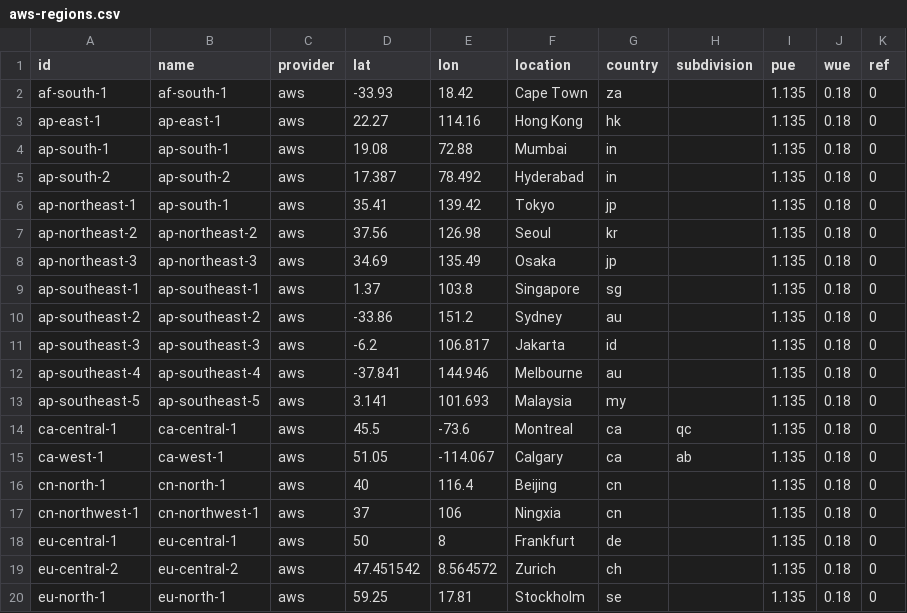
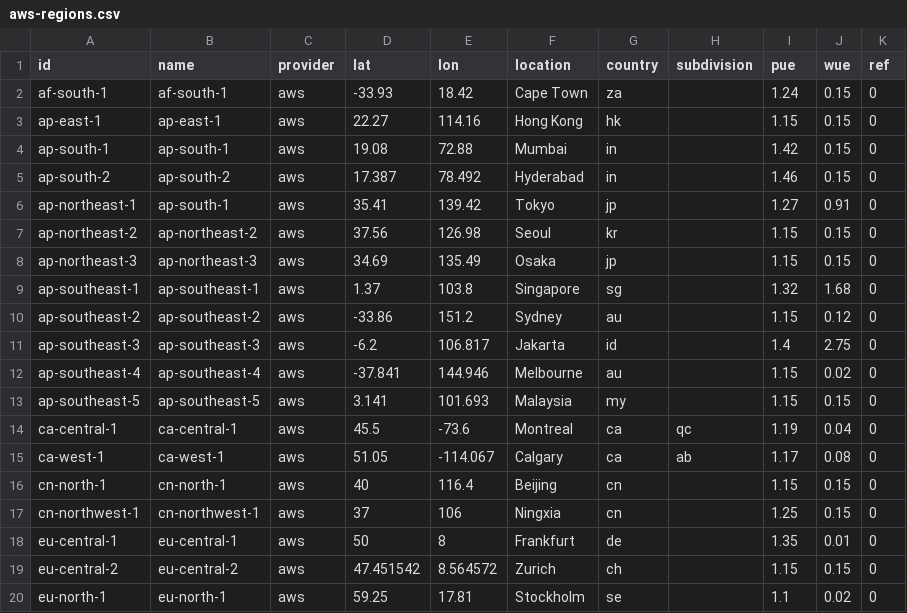
Before and after one commit to digital4better/data, a CSV file: data/cloud/aws-regions.csv, drawn as a sheet; only a part is shown; the diff covers the shown part only.

```diff
--- a/data/cloud/aws-regions.csv
+++ b/data/cloud/aws-regions.csv
@@ -1,20 +1,20 @@
 id,name,provider,lat,lon,location,country,subdivision,pue,wue,ref
-af-south-1,af-south-1,aws,-33.93,18.42,Cape Town,za,,1.135,0.18,0
-ap-east-1,ap-east-1,aws,22.27,114.16,Hong Kong,hk,,1.135,0.18,0
-ap-south-1,ap-south-1,aws,19.08,72.88,Mumbai,in,,1.135,0.18,0
-ap-south-2,ap-south-2,aws,17.387,78.492,Hyderabad,in,,1.135,0.18,0
-ap-northeast-1,ap-south-1,aws,35.41,139.42,Tokyo,jp,,1.135,0.18,0
-ap-northeast-2,ap-northeast-2,aws,37.56,126.98,Seoul,kr,,1.135,0.18,0
-ap-northeast-3,ap-northeast-3,aws,34.69,135.49,Osaka,jp,,1.135,0.18,0
-ap-southeast-1,ap-southeast-1,aws,1.37,103.8,Singapore,sg,,1.135,0.18,0
-ap-southeast-2,ap-southeast-2,aws,-33.86,151.2,Sydney,au,,1.135,0.18,0
-ap-southeast-3,ap-southeast-3,aws,-6.2,106.817,Jakarta,id,,1.135,0.18,0
-ap-southeast-4,ap-southeast-4,aws,-37.841,144.946,Melbourne,au,,1.135,0.18,0
-ap-southeast-5,ap-southeast-5,aws,3.141,101.693,Malaysia,my,,1.135,0.18,0
-ca-central-1,ca-central-1,aws,45.5,-73.6,Montreal,ca,qc,1.135,0.18,0
-ca-west-1,ca-west-1,aws,51.05,-114.067,Calgary,ca,ab,1.135,0.18,0
-cn-north-1,cn-north-1,aws,40,116.4,Beijing,cn,,1.135,0.18,0
-cn-northwest-1,cn-northwest-1,aws,37,106,Ningxia,cn,,1.135,0.18,0
-eu-central-1,eu-central-1,aws,50,8,Frankfurt,de,,1.135,0.18,0
-eu-central-2,eu-central-2,aws,47.451542,8.564572,Zurich,ch,,1.135,0.18,0
-eu-north-1,eu-north-1,aws,59.25,17.81,Stockholm,se,,1.135,0.18,0
+af-south-1,af-south-1,aws,-33.93,18.42,Cape Town,za,,1.24,0.15,0
+ap-east-1,ap-east-1,aws,22.27,114.16,Hong Kong,hk,,1.15,0.15,0
+ap-south-1,ap-south-1,aws,19.08,72.88,Mumbai,in,,1.42,0.15,0
+ap-south-2,ap-south-2,aws,17.387,78.492,Hyderabad,in,,1.46,0.15,0
+ap-northeast-1,ap-south-1,aws,35.41,139.42,Tokyo,jp,,1.27,0.91,0
+ap-northeast-2,ap-northeast-2,aws,37.56,126.98,Seoul,kr,,1.15,0.15,0
+ap-northeast-3,ap-northeast-3,aws,34.69,135.49,Osaka,jp,,1.15,0.15,0
+ap-southeast-1,ap-southeast-1,aws,1.37,103.8,Singapore,sg,,1.32,1.68,0
+ap-southeast-2,ap-southeast-2,aws,-33.86,151.2,Sydney,au,,1.15,0.12,0
+ap-southeast-3,ap-southeast-3,aws,-6.2,106.817,Jakarta,id,,1.4,2.75,0
+ap-southeast-4,ap-southeast-4,aws,-37.841,144.946,Melbourne,au,,1.15,0.02,0
+ap-southeast-5,ap-southeast-5,aws,3.141,101.693,Malaysia,my,,1.15,0.15,0
+ca-central-1,ca-central-1,aws,45.5,-73.6,Montreal,ca,qc,1.19,0.04,0
+ca-west-1,ca-west-1,aws,51.05,-114.067,Calgary,ca,ab,1.17,0.08,0
+cn-north-1,cn-north-1,aws,40,116.4,Beijing,cn,,1.15,0.15,0
+cn-northwest-1,cn-northwest-1,aws,37,106,Ningxia,cn,,1.25,0.15,0
+eu-central-1,eu-central-1,aws,50,8,Frankfurt,de,,1.35,0.01,0
+eu-central-2,eu-central-2,aws,47.451542,8.564572,Zurich,ch,,1.15,0.15,0
+eu-north-1,eu-north-1,aws,59.25,17.81,Stockholm,se,,1.1,0.02,0
```
Also changed, not shown: 28 edited cells elsewhere in this file, data/cloud/accelerators.csv, data/cloud/azure-regions.csv, 17 other files.
